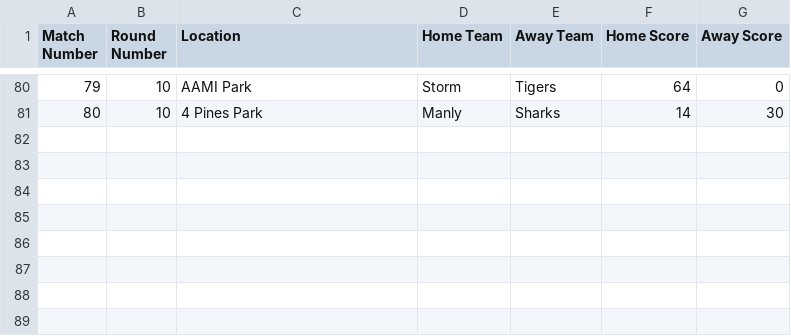
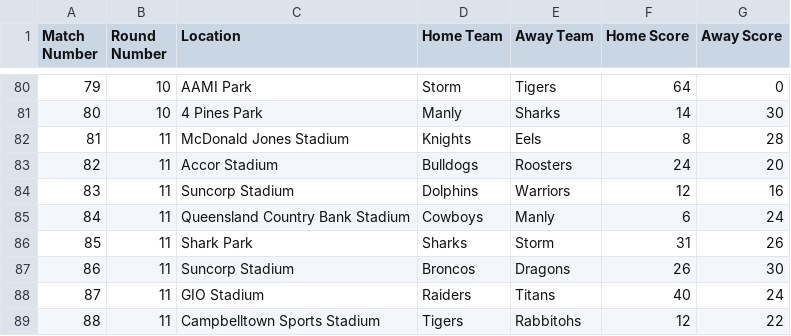
Before and after one commit to BroncosSabres/BSmachine, a CSV file: data/nrl-25.csv, drawn as a sheet; only a part is shown, gaps mark what is left out.

```diff
--- a/data/nrl-25.csv
+++ b/data/nrl-25.csv
@@ -81 +81,9 @@ Match Number,Round Number,Location,Home Team,Away Team,Home Score,Away Score
 80,10,4 Pines Park,Manly,Sharks,14,30
+81,11,McDonald Jones Stadium,Knights,Eels,8,28
+82,11,Accor Stadium,Bulldogs,Roosters,24,20
+83,11,Suncorp Stadium,Dolphins,Warriors,12,16
+84,11,Queensland Country Bank Stadium,Cowboys,Manly,6,24
+85,11,Shark Park,Sharks,Storm,31,26
+86,11,Suncorp Stadium,Broncos,Dragons,26,30
+87,11,GIO Stadium,Raiders,Titans,40,24
+88,11,Campbelltown Sports Stadium,Tigers,Rabbitohs,12,22
```
Also changed, not shown: data/nrl-2sim-2025.csv, 7 other files.
